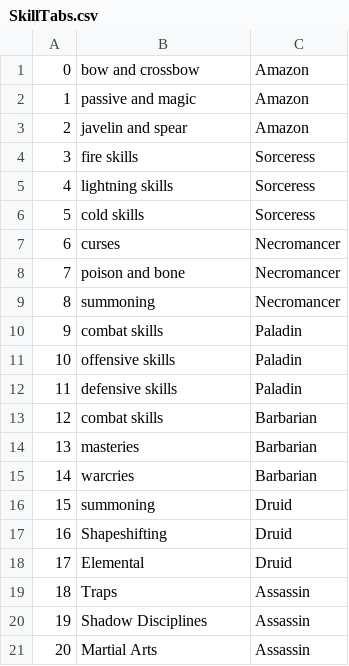
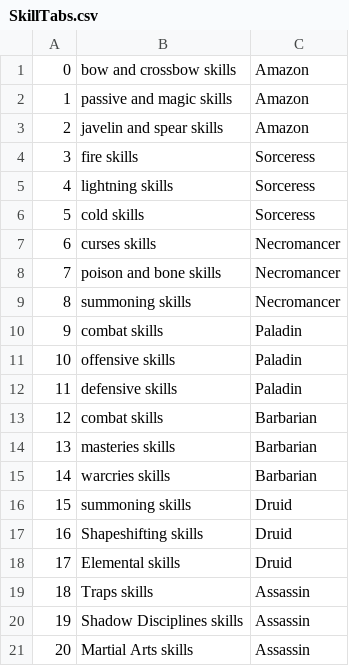
Before and after one commit to HaddadBenjamin/Micro-Social-Network-Backend, a CSV file: DiabloII.Items/DiabloII.Items/Files/SkillTabs.csv, drawn as a sheet.

Commit message:
update skill tabs

```diff
--- a/DiabloII.Items/DiabloII.Items/Files/SkillTabs.csv
+++ b/DiabloII.Items/DiabloII.Items/Files/SkillTabs.csv
@@ -1,4 +1,4 @@
-0;bow and crossbow;Amazon
-1;passive and magic;Amazon
-2;javelin and spear;Amazon
+0;bow and crossbow skills;Amazon
+1;passive and magic skills;Amazon
+2;javelin and spear skills;Amazon
 3;fire skills;Sorceress
@@ -6,5 +6,5 @@
 5;cold skills;Sorceress
-6;curses;Necromancer
-7;poison and bone;Necromancer
-8;summoning;Necromancer
+6;curses skills;Necromancer
+7;poison and bone skills;Necromancer
+8;summoning skills;Necromancer
 9;combat skills;Paladin
@@ -13,9 +13,9 @@
 12;combat skills;Barbarian
-13;masteries;Barbarian
-14;warcries;Barbarian
-15;summoning;Druid
-16;Shapeshifting;Druid
-17;Elemental;Druid
-18;Traps;Assassin
-19;Shadow Disciplines;Assassin
-20;Martial Arts;Assassin
+13;masteries skills;Barbarian
+14;warcries skills;Barbarian
+15;summoning skills;Druid
+16;Shapeshifting skills;Druid
+17;Elemental skills;Druid
+18;Traps skills;Assassin
+19;Shadow Disciplines skills;Assassin
+20;Martial Arts skills;Assassin
```
Also changed, not shown: DiabloII.Items/DiabloII.Items/Files/Properties.csv, 1 other file.
